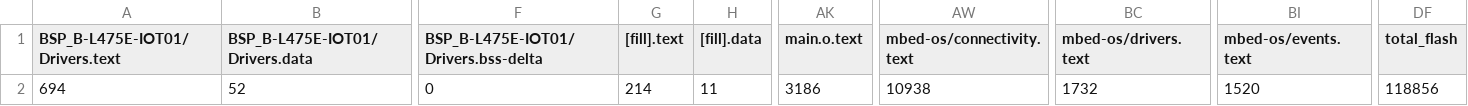
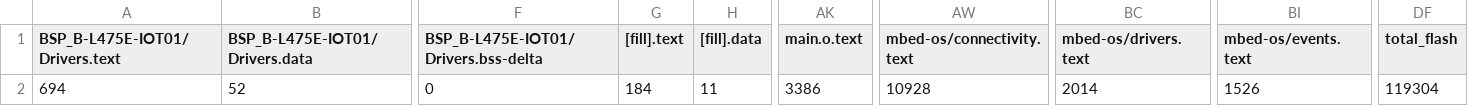
Before and after one commit to brianlu90/mbed10, a CSV file: 10_2_MQTT_Python/BUILD/B_L4S5I_IOT01A/GCC_ARM/10_2_MQTT_Python_map.csv, drawn as a sheet; only a part is shown, gaps mark what is left out; the diff names each change by its address in the sheet, - before the commit and + after, or states it on an @@ line.

```diff
--- a/10_2_MQTT_Python/BUILD/B_L4S5I_IOT01A/GCC_ARM/10_2_MQTT_Python_map.csv
+++ b/10_2_MQTT_Python/BUILD/B_L4S5I_IOT01A/GCC_ARM/10_2_MQTT_Python_map.csv
-G2 ([fill].text): 214
+G2 ([fill].text): 184
-AK2 (main.o.text): 3186
+AK2 (main.o.text): 3386
-AW2 (mbed-os/connectivity.text): 10938
+AW2 (mbed-os/connectivity.text): 10928
-BC2 (mbed-os/drivers.text): 1732
+BC2 (mbed-os/drivers.text): 2014
-BI2 (mbed-os/events.text): 1520
+BI2 (mbed-os/events.text): 1526
-DF2 (total_flash): 118856
+DF2 (total_flash): 119304
```
Also changed, not shown: 12 other files.
